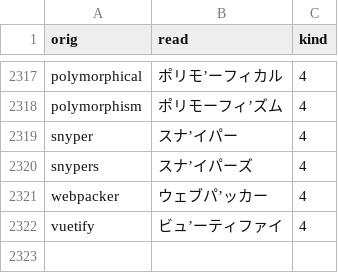
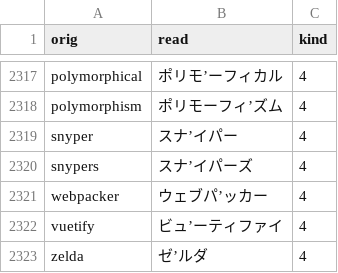
Before and after one commit to actlaboratory/HISS-dictionary, a CSV file: main.csv, drawn as a sheet; only a part is shown, gaps mark what is left out; the diff names each change by its address in the sheet, - before the commit and + after, or states it on an @@ line.

Commit message:
zelda!

```diff
--- a/main.csv
+++ b/main.csv
+row 2323: zelda | ゼ’ルダ | 4
```
